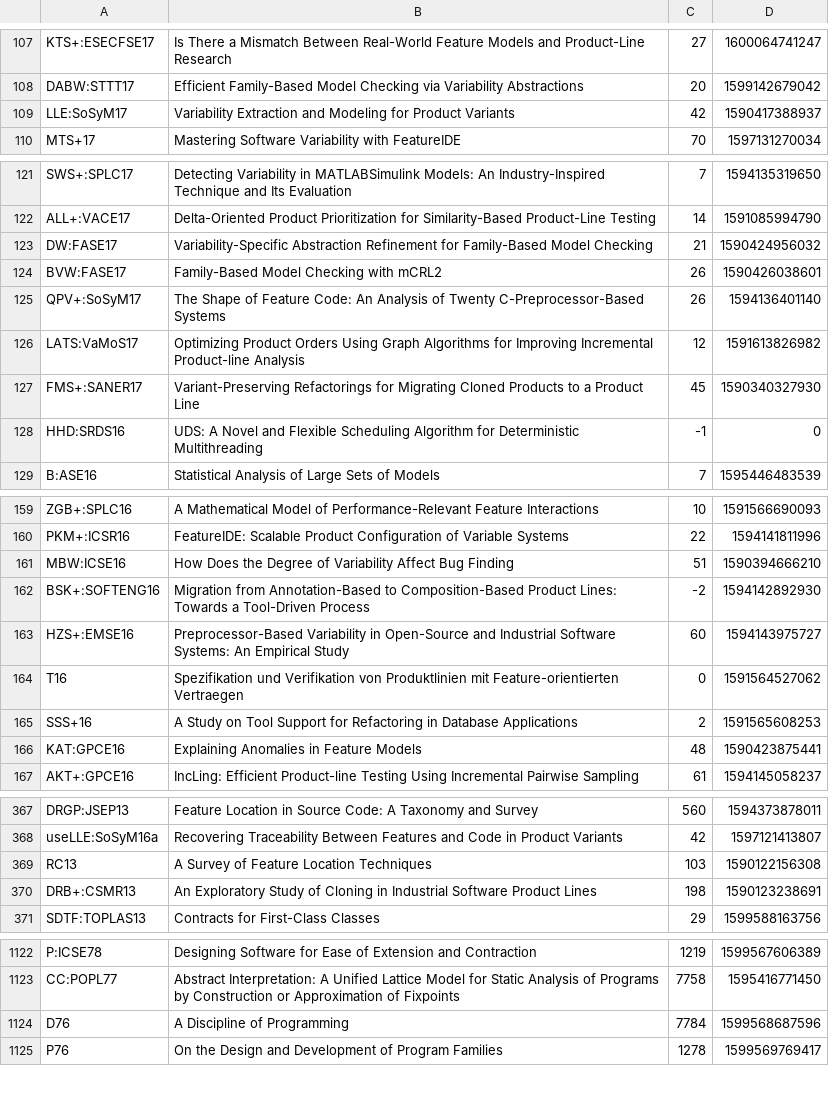
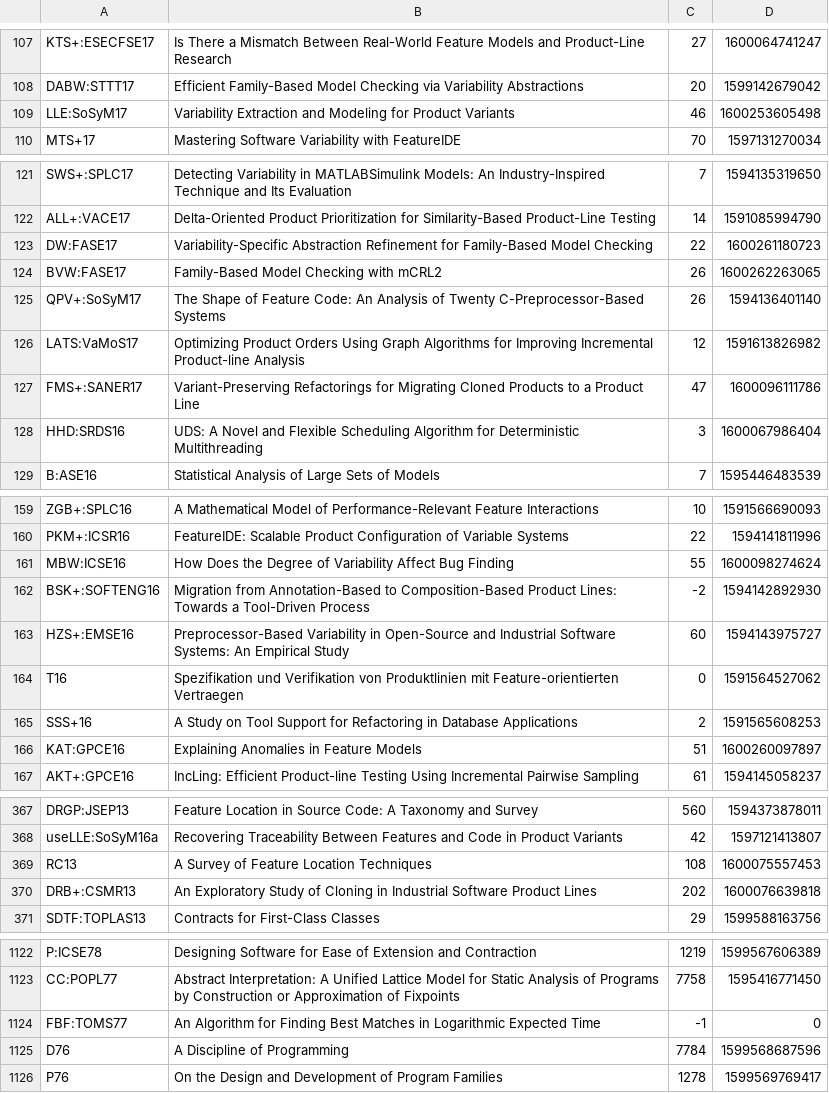
Before and after one commit to SoftVarE-Group/BibTags, a CSV file: classification/citations.csv, drawn as a sheet; only a part is shown, gaps mark what is left out; the diff covers the shown part only.

```diff
--- a/classification/citations.csv
+++ b/classification/citations.csv
@@ -108,3 +108,3 @@
 "DABW:STTT17";"Efficient Family-Based Model Checking via Variability Abstractions";20;1599142679042;
-"LLE:SoSyM17";"Variability Extraction and Modeling for Product Variants";42;1590417388937;
+"LLE:SoSyM17";"Variability Extraction and Modeling for Product Variants";46;1600253605498;
 "MTS+17";"Mastering Software Variability with FeatureIDE";70;1597131270034;
@@ -122,8 +122,8 @@
 "ALL+:VACE17";"Delta-Oriented Product Prioritization for Similarity-Based Product-Line Testing";14;1591085994790;
-"DW:FASE17";"Variability-Specific Abstraction Refinement for Family-Based Model Checking";21;1590424956032;
-"BVW:FASE17";"Family-Based Model Checking with mCRL2";26;1590426038601;
+"DW:FASE17";"Variability-Specific Abstraction Refinement for Family-Based Model Checking";22;1600261180723;
+"BVW:FASE17";"Family-Based Model Checking with mCRL2";26;1600262263065;
 "QPV+:SoSyM17";"The Shape of Feature Code: An Analysis of Twenty C-Preprocessor-Based Systems";26;1594136401140;
 "LATS:VaMoS17";"Optimizing Product Orders Using Graph Algorithms for Improving Incremental Product-line Analysis";12;1591613826982;
-"FMS+:SANER17";"Variant-Preserving Refactorings for Migrating Cloned Products to a Product Line";45;1590340327930;
-"HHD:SRDS16";"UDS: A Novel and Flexible Scheduling Algorithm for Deterministic Multithreading";-1;0;
+"FMS+:SANER17";"Variant-Preserving Refactorings for Migrating Cloned Products to a Product Line";47;1600096111786;
+"HHD:SRDS16";"UDS: A Novel and Flexible Scheduling Algorithm for Deterministic Multithreading";3;1600067986404;
 "B:ASE16";"Statistical Analysis of Large Sets of Models";7;1595446483539;
@@ -160,3 +160,3 @@
 "PKM+:ICSR16";"FeatureIDE: Scalable Product Configuration of Variable Systems";22;1594141811996;
-"MBW:ICSE16";"How Does the Degree of Variability Affect Bug Finding";51;1590394666210;
+"MBW:ICSE16";"How Does the Degree of Variability Affect Bug Finding";55;1600098274624;
 "BSK+:SOFTENG16";"Migration from Annotation-Based to Composition-Based Product Lines: Towards a Tool-Driven Process";-2;1594142892930;
@@ -165,3 +165,3 @@
 "SSS+16";"A Study on Tool Support for Refactoring in Database Applications";2;1591565608253;
-"KAT:GPCE16";"Explaining Anomalies in Feature Models";48;1590423875441;
+"KAT:GPCE16";"Explaining Anomalies in Feature Models";51;1600260097897;
 "AKT+:GPCE16";"IncLing: Efficient Product-line Testing Using Incremental Pairwise Sampling";61;1594145058237;
@@ -368,4 +368,4 @@
 "useLLE:SoSyM16a";"Recovering Traceability Between Features and Code in Product Variants";42;1597121413807;
-"RC13";"A Survey of Feature Location Techniques";103;1590122156308;
-"DRB+:CSMR13";"An Exploratory Study of Cloning in Industrial Software Product Lines";198;1590123238691;
+"RC13";"A Survey of Feature Location Techniques";108;1600075557453;
+"DRB+:CSMR13";"An Exploratory Study of Cloning in Industrial Software Product Lines";202;1600076639818;
 "SDTF:TOPLAS13";"Contracts for First-Class Classes";29;1599588163756;
@@ -1123,2 +1123,3 @@
 "CC:POPL77";"Abstract Interpretation: A Unified Lattice Model for Static Analysis of Programs by Construction or Approximation of Fixpoints";7758;1595416771450;
+"FBF:TOMS77";"An Algorithm for Finding Best Matches in Logarithmic Expected Time";-1;0;
 "D76";"A Discipline of Programming";7784;1599568687596;
```
Also changed, not shown: 1 moved row and 84 edited cells elsewhere in this file, 2 other files.
